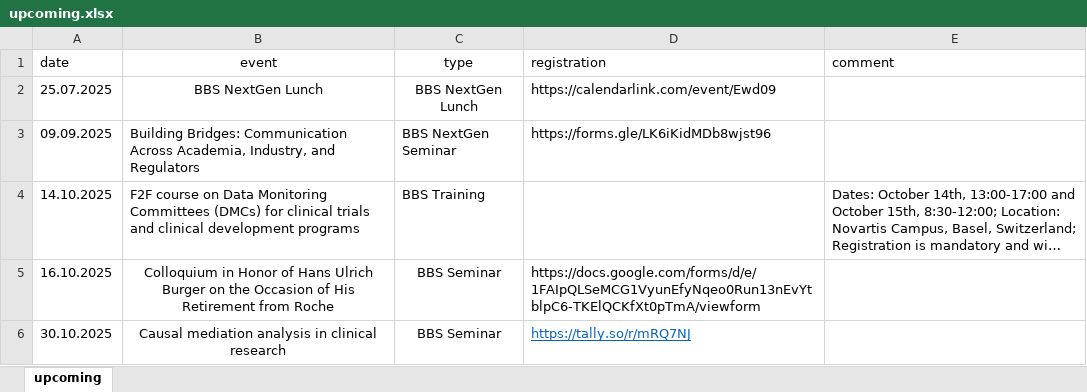
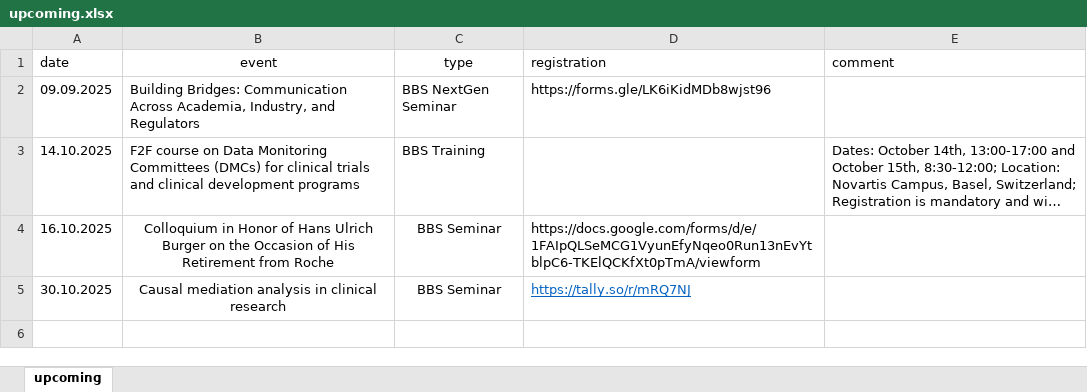
Before and after one commit to baselbiometrics/home, an Excel workbook: data/upcoming.xlsx, sheet upcoming, drawn as a sheet; long unchanged cells end in …; values as stored, in another font and other column widths than the file's, no borders; charts and pictures not drawn; the diff names each change by its address in the sheet, - before the commit and + after, or states it on an @@ line.

```diff
--- a/data/upcoming.xlsx (sheet upcoming)
+++ b/data/upcoming.xlsx (sheet upcoming)
-row 2: 25.07.2025 | BBS NextGen Lunch | BBS NextGen Lunch | https://calendarlink.com/event/Ewd09
```
Also changed, not shown: charts or pictures, 3 other files.
